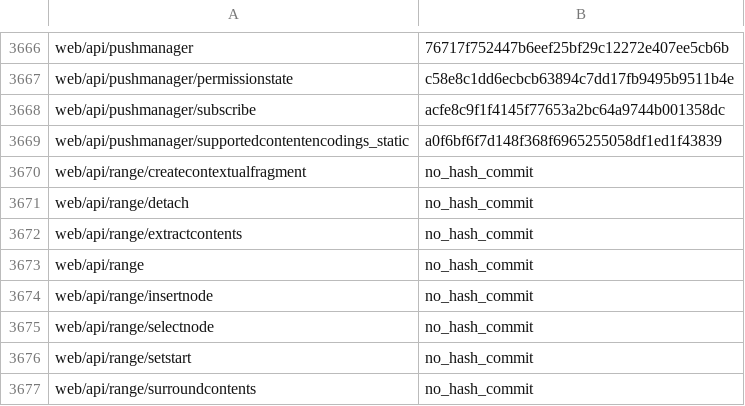
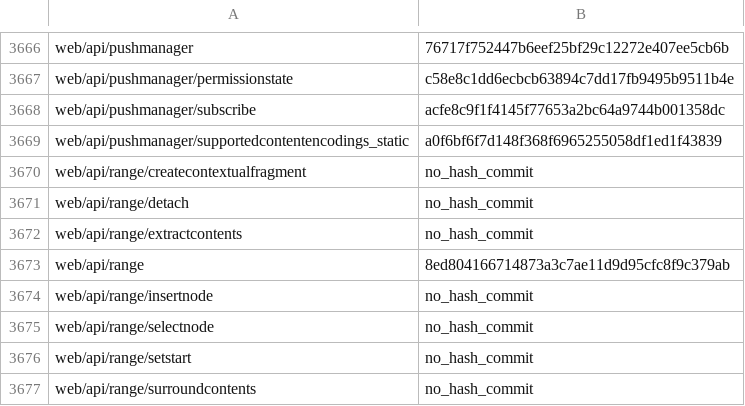
Before and after one commit to tristantheb/history-content-stats, a CSV file: history/logs-fr.csv, drawn as a sheet; only a part is shown, gaps mark what is left out.

```diff
--- a/history/logs-fr.csv
+++ b/history/logs-fr.csv
@@ -3672,3 +3672,3 @@ web/api/range/detach,no_hash_commit
 web/api/range/extractcontents,no_hash_commit
-web/api/range,no_hash_commit
+web/api/range,8ed804166714873a3c7ae11d9d95cfc8f9c379ab
 web/api/range/insertnode,no_hash_commit
```
Also changed, not shown: history/logs-ja.csv, statistics/parity-de.csv, 5 other files.
